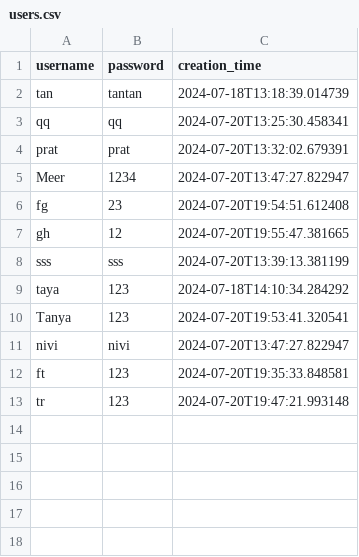
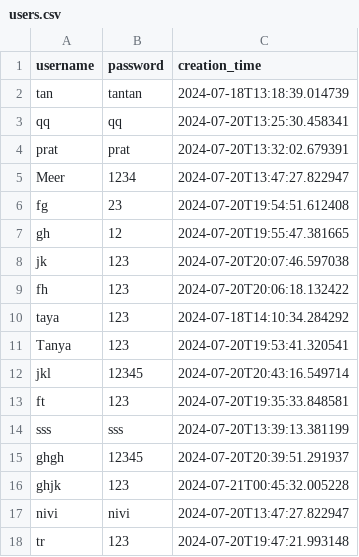
Before and after one commit to tanya-pand3y/StockTradingSimulator, a CSV file: users.csv, drawn as a sheet.

```diff
--- a/users.csv
+++ b/users.csv
@@ -7,7 +7,12 @@ fg,23,2024-07-20T19:54:51.612408
 gh,12,2024-07-20T19:55:47.381665
-sss,sss,2024-07-20T13:39:13.381199
+jk,123,2024-07-20T20:07:46.597038
+fh,123,2024-07-20T20:06:18.132422
 taya,123,2024-07-18T14:10:34.284292
 Tanya,123,2024-07-20T19:53:41.320541
+jkl,12345,2024-07-20T20:43:16.549714
+ft,123,2024-07-20T19:35:33.848581
+sss,sss,2024-07-20T13:39:13.381199
+ghgh,12345,2024-07-20T20:39:51.291937
+ghjk,123,2024-07-21T00:45:32.005228
 nivi,nivi,2024-07-20T13:47:27.822947
-ft,123,2024-07-20T19:35:33.848581
 tr,123,2024-07-20T19:47:21.993148
```
Also changed, not shown: 17 other files.
